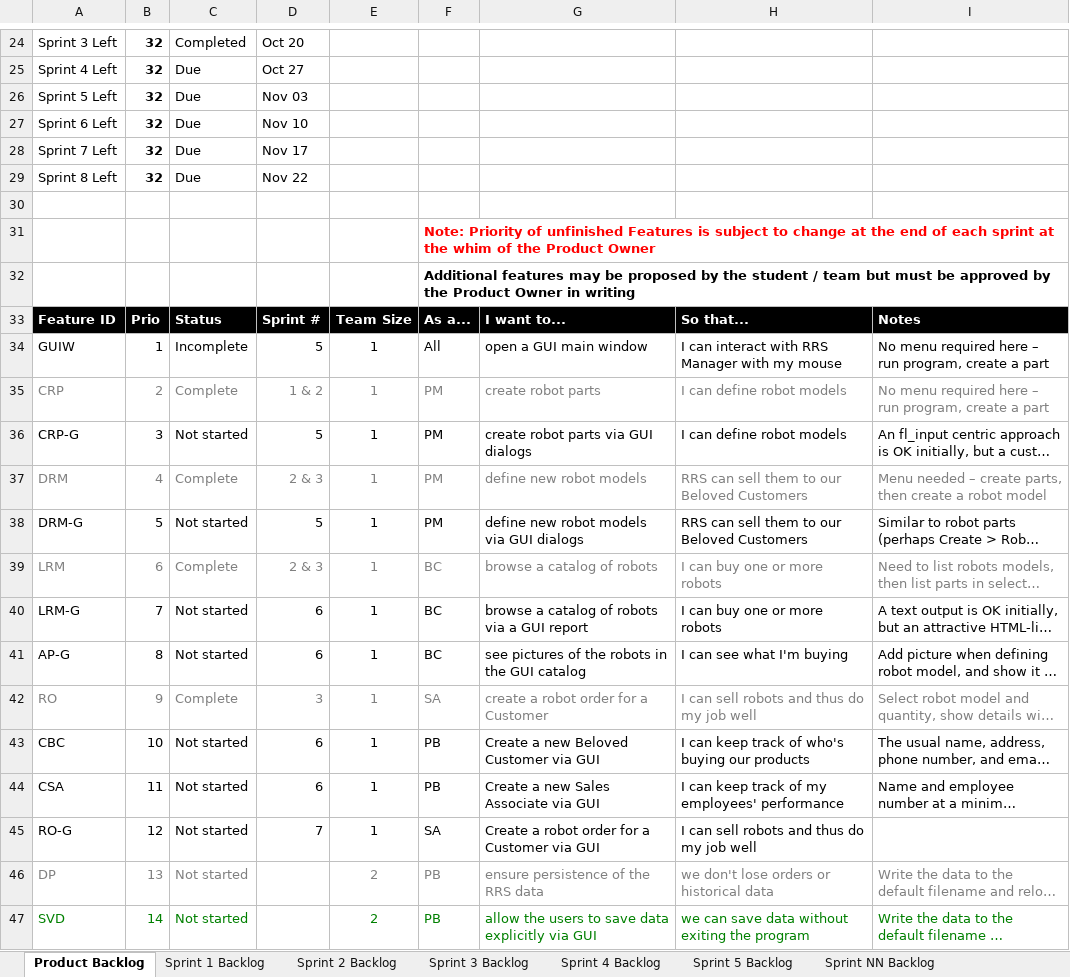
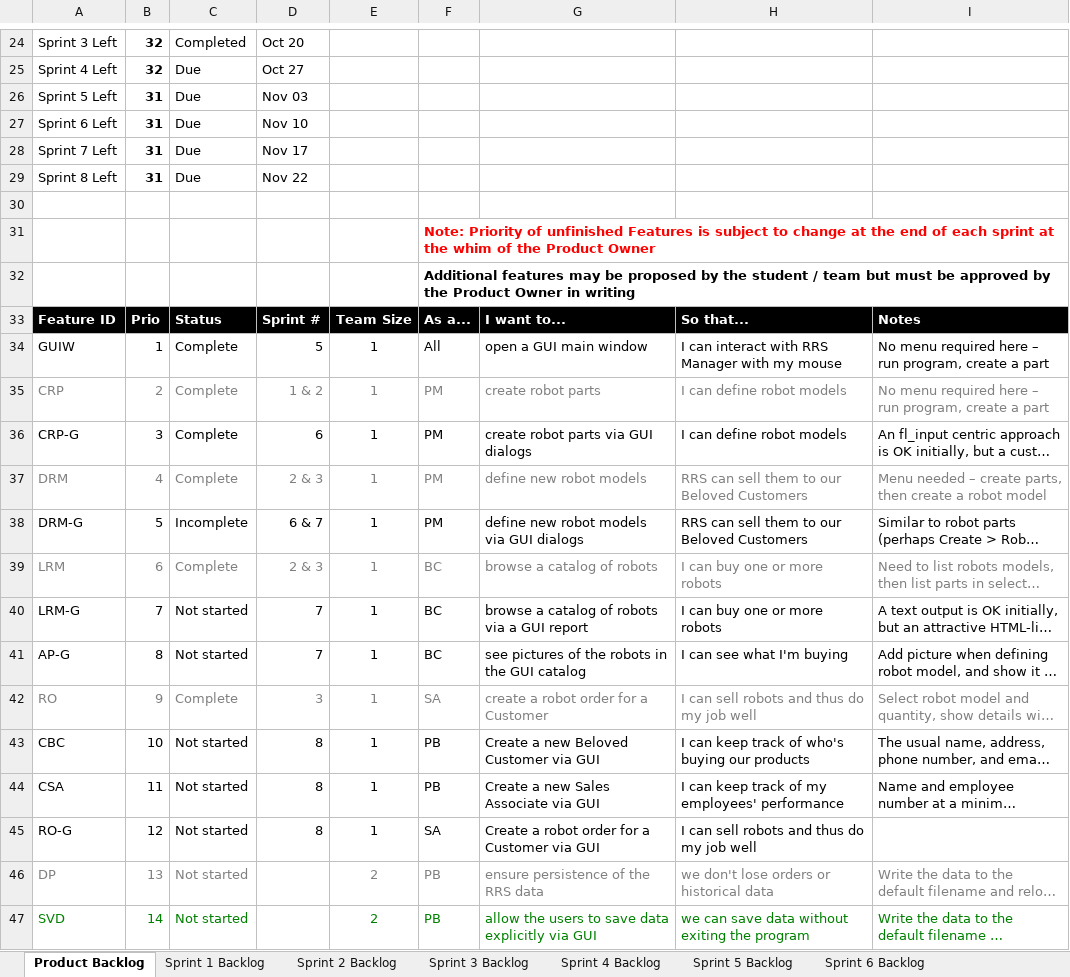
Before and after one commit to Quinton19/Homework_6, an Excel workbook: Robbie_Robot_Shop_Scrum.xlsx, sheet Product Backlog, drawn as a sheet; only a part is shown, gaps mark what is left out; long unchanged cells end in …; values as stored, in another font and other column widths than the file's, no borders; charts and pictures not drawn; the diff names each change by its address in the sheet, - before the commit and + after, or states it on an @@ line.

```diff
--- a/Robbie_Robot_Shop_Scrum.xlsx (sheet Product Backlog)
+++ b/Robbie_Robot_Shop_Scrum.xlsx (sheet Product Backlog)
+sheet tab: Sprint 6 Backlog
-B26:B29: 32
+B26:B29: 31
-C34: Incomplete
+C34: Complete
-C36: Not started
+C36: Complete
-D36: 5
+D36: 6
-C38: Not started
+C38: Incomplete
-D38: 5
+D38: 6 & 7
-D40:D41: 6
+D40:D41: 7
-D43:D44: 6
+D43:D44: 8
-D45: 7
+D45: 8
```
Also changed, not shown: sheet Sprint 5 Backlog, other sheet tabs, charts or pictures, 1 other file.
